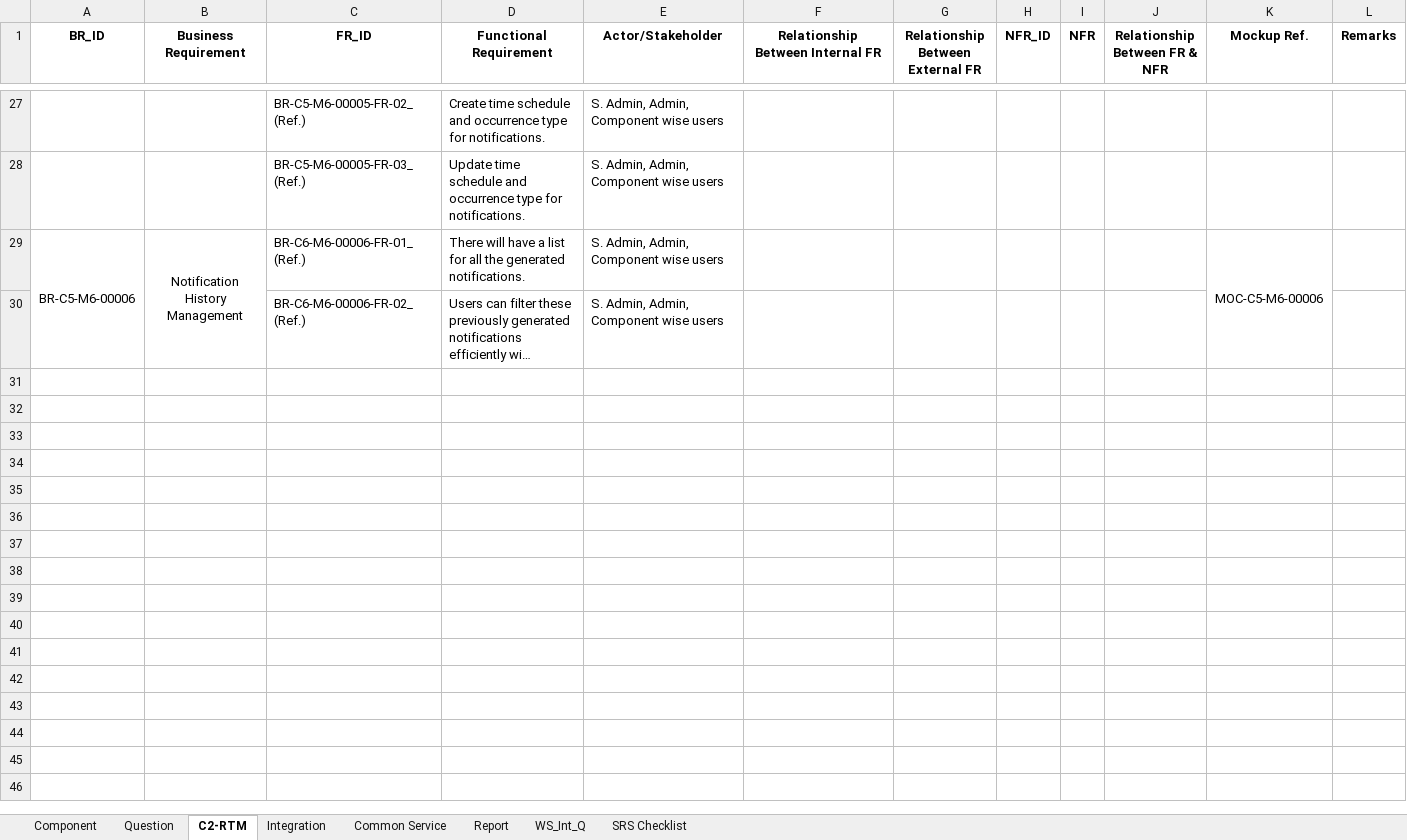
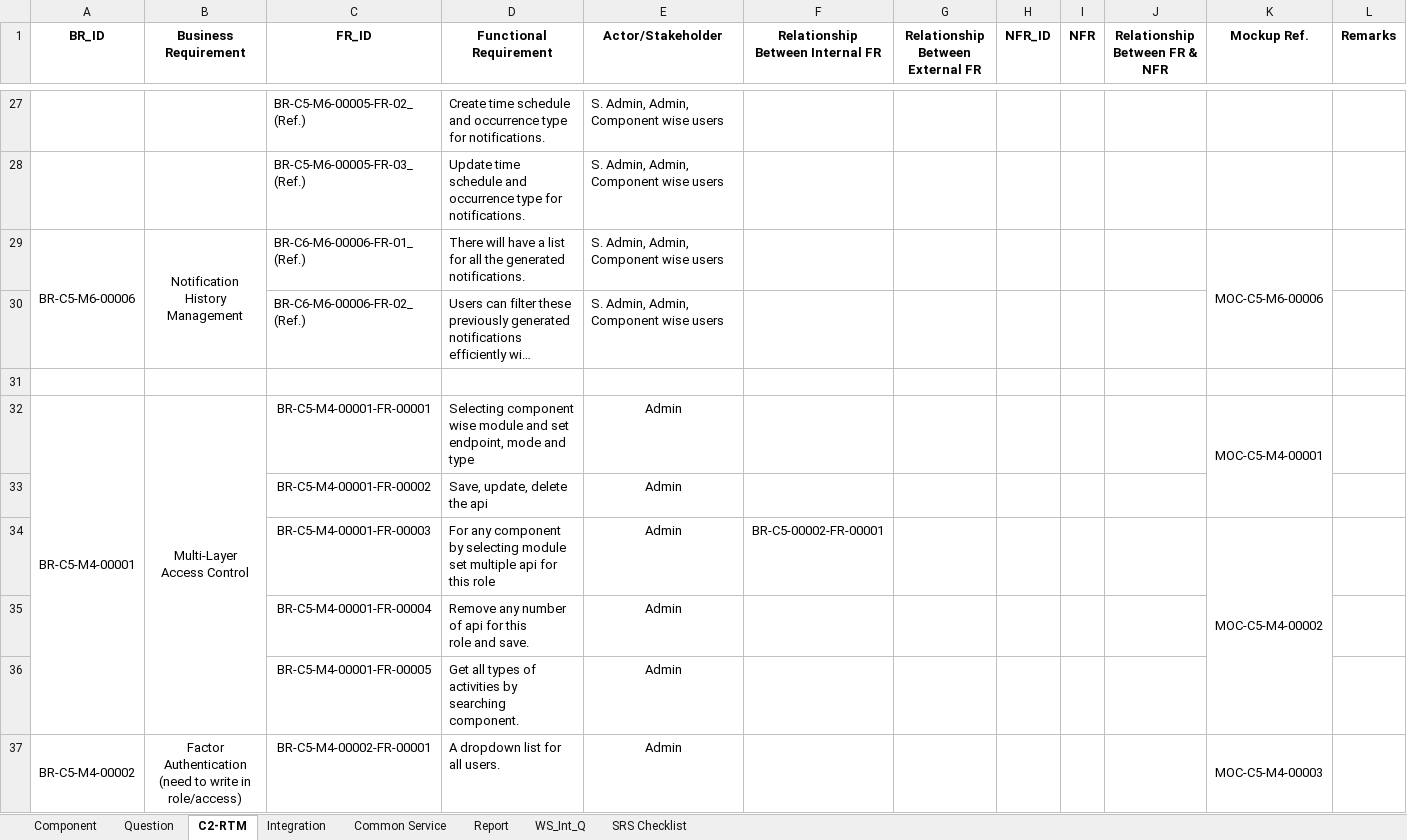
Before and after one commit to moniruzzamanrony/SDPP-SRS-BR-FR, an Excel workbook: NPM_SDPP_Task_C5.xlsx, sheet C2-RTM, drawn as a sheet; only a part is shown, gaps mark what is left out; long unchanged cells end in …; values as stored, in another font and other column widths than the file's, no borders; ↵ is a line break in a cell; the diff covers the shown part only; the diff names each change by its address in the sheet, - before the commit and + after, or states it on an @@ line.

Commit message:
module 4

```diff
--- a/NPM_SDPP_Task_C5.xlsx (sheet C2-RTM)
+++ b/NPM_SDPP_Task_C5.xlsx (sheet C2-RTM)
+row 31: (empty)
+row 32: BR-C5-M4-00001 | Multi-Layer Access Control | BR-C5-M4-00001-FR-00001 | Selecting component wise module and set endpoint, mode and type | Admin |  |  |  |  |  | MOC-C5-M4-00001
+row 33:  |  | BR-C5-M4-00001-FR-00002 | Save, update, delete the api | Admin
+row 34:  |  | BR-C5-M4-00001-FR-00003 | For any component by selecting module ↵ set multiple api for this role | Admin | BR-C5-00002-FR-00001 |  |  |  |  | MOC-C5-M4-00002
+row 35:  |  | BR-C5-M4-00001-FR-00004 | Remove any number of api for this ↵ role and save. | Admin
+row 36:  |  | BR-C5-M4-00001-FR-00005 | Get all types of activities by searching ↵ component. | Admin
+row 37: BR-C5-M4-00002 | Factor Authentication ↵ (need to write in role/access) | BR-C5-M4-00002-FR-00001 | A dropdown list for all users. | Admin |  |  |  |  |  | MOC-C5-M4-00003
```
Also changed, not shown: 6 added rows elsewhere in this sheet.
